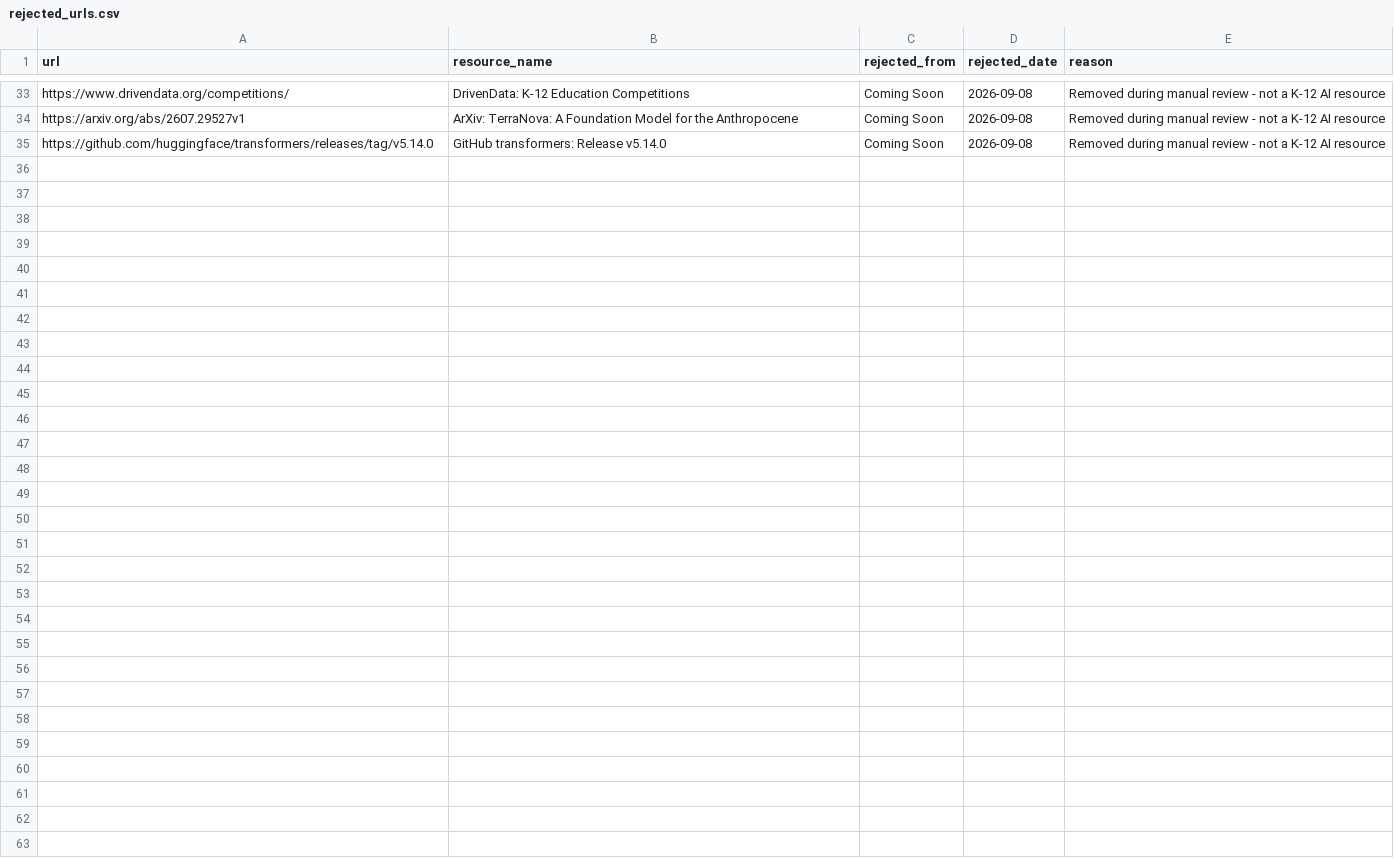
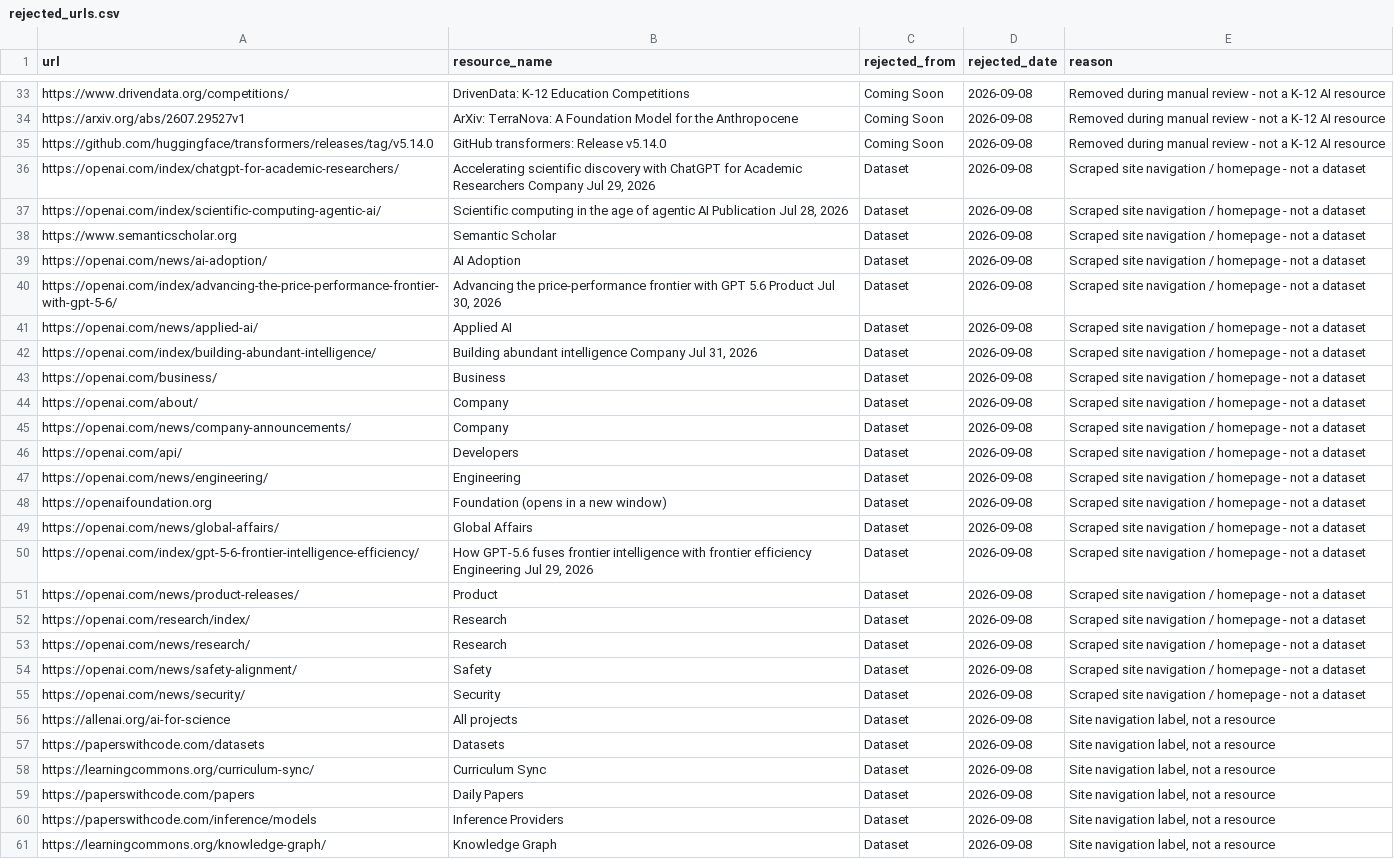
Before and after one commit to xweidp/k12-ai-scanner, a CSV file: data/rejected_urls.csv, drawn as a sheet; only a part is shown, gaps mark what is left out.

Commit message:
Stop the scraper ingesting site navigation as datasets (168 -> 142)
Answering "why are OpenAI - Research Blog datasets?": they were never
datasets. scan-resources.py regexes every <a href> on a monitored page and
treats each as a resource, so openai.com's header and footer arrived as
K-12 AI datasets - "Business", "Company", "Developers", "Security", and
"Foundation (opens in a new window)", the last being an anchor's link text
complete with its screen-reader hint.

Root cause: the keyword gate used substring matching against the full URL,
and the OpenAI watchlist entry lists "ai" as a keyword. `"ai" in
"https://openai.com/business/"` is True for every link on that domain, so
every link passed. classify_resource_type() then defaults to 'Dataset'.

- keyword_matches() matches on word boundaries and strips scheme+host first,
  so a keyword can never match the domain name itself
- is_nav_label() rejects site chrome, including the plural section names that
  Papers with Code contributed ("Datasets", "Daily Papers", "Inference
  Providers") and AI2's "All projects"
- scan-resources.py now also runs every candidate through is_k12_relevant

Removed 26 records, all routed through the rejection list so they stay gone:
20 openai.com/semanticscholar.org entries, and 6 nav labels. The nav-label
sweep is restricted to rows tiered "Not Reviewed" so no manually-curated
record can be caught by a heuristic.

Verified: OpenAI - Research Blog now yields 0 items where it previously
yielded 19; the whole generic scan returns 4 legitimate resources. Real
dataset names (MathDial, EdNet, PERSUADE corpus, EduBench) are confirmed
unaffected by the nav-label test.

```diff
--- a/data/rejected_urls.csv
+++ b/data/rejected_urls.csv
@@ -35 +35,27 @@ https://arxiv.org/abs/2607.29527v1,ArXiv: TerraNova: A Foundation Model for the
 https://github.com/huggingface/transformers/releases/tag/v5.14.0,GitHub transformers: Release v5.14.0,Coming Soon,2026-09-08,Removed during manual review - not a K-12 AI resource
+https://openai.com/index/chatgpt-for-academic-researchers/,"Accelerating scientific discovery with ChatGPT for Academic Researchers Company Jul 29, 2026",Dataset,2026-09-08,Scraped site navigation / homepage - not a dataset
+https://openai.com/index/scientific-computing-agentic-ai/,"Scientific computing in the age of agentic AI Publication Jul 28, 2026",Dataset,2026-09-08,Scraped site navigation / homepage - not a dataset
+https://www.semanticscholar.org,Semantic Scholar,Dataset,2026-09-08,Scraped site navigation / homepage - not a dataset
+https://openai.com/news/ai-adoption/,AI Adoption,Dataset,2026-09-08,Scraped site navigation / homepage - not a dataset
+https://openai.com/index/advancing-the-price-performance-frontier-with-gpt-5-6/,"Advancing the price-performance frontier with GPT 5.6 Product Jul 30, 2026",Dataset,2026-09-08,Scraped site navigation / homepage - not a dataset
+https://openai.com/news/applied-ai/,Applied AI,Dataset,2026-09-08,Scraped site navigation / homepage - not a dataset
+https://openai.com/index/building-abundant-intelligence/,"Building abundant intelligence Company Jul 31, 2026",Dataset,2026-09-08,Scraped site navigation / homepage - not a dataset
+https://openai.com/business/,Business,Dataset,2026-09-08,Scraped site navigation / homepage - not a dataset
+https://openai.com/about/,Company,Dataset,2026-09-08,Scraped site navigation / homepage - not a dataset
+https://openai.com/news/company-announcements/,Company,Dataset,2026-09-08,Scraped site navigation / homepage - not a dataset
+https://openai.com/api/,Developers,Dataset,2026-09-08,Scraped site navigation / homepage - not a dataset
+https://openai.com/news/engineering/,Engineering,Dataset,2026-09-08,Scraped site navigation / homepage - not a dataset
+https://openaifoundation.org,Foundation (opens in a new window),Dataset,2026-09-08,Scraped site navigation / homepage - not a dataset
+https://openai.com/news/global-affairs/,Global Affairs,Dataset,2026-09-08,Scraped site navigation / homepage - not a dataset
+https://openai.com/index/gpt-5-6-frontier-intelligence-efficiency/,"How GPT-5.6 fuses frontier intelligence with frontier efficiency Engineering Jul 29, 2026",Dataset,2026-09-08,Scraped site navigation / homepage - not a dataset
+https://openai.com/news/product-releases/,Product,Dataset,2026-09-08,Scraped site navigation / homepage - not a dataset
+https://openai.com/research/index/,Research,Dataset,2026-09-08,Scraped site navigation / homepage - not a dataset
+https://openai.com/news/research/,Research,Dataset,2026-09-08,Scraped site navigation / homepage - not a dataset
+https://openai.com/news/safety-alignment/,Safety,Dataset,2026-09-08,Scraped site navigation / homepage - not a dataset
+https://openai.com/news/security/,Security,Dataset,2026-09-08,Scraped site navigation / homepage - not a dataset
+https://allenai.org/ai-for-science,All projects,Dataset,2026-09-08,"Site navigation label, not a resource"
+https://paperswithcode.com/datasets,Datasets,Dataset,2026-09-08,"Site navigation label, not a resource"
+https://learningcommons.org/curriculum-sync/,Curriculum Sync,Dataset,2026-09-08,"Site navigation label, not a resource"
+https://paperswithcode.com/papers,Daily Papers,Dataset,2026-09-08,"Site navigation label, not a resource"
+https://paperswithcode.com/inference/models,Inference Providers,Dataset,2026-09-08,"Site navigation label, not a resource"
+https://learningcommons.org/knowledge-graph/,Knowledge Graph,Dataset,2026-09-08,"Site navigation label, not a resource"
```
Also changed, not shown: 4 other files.
